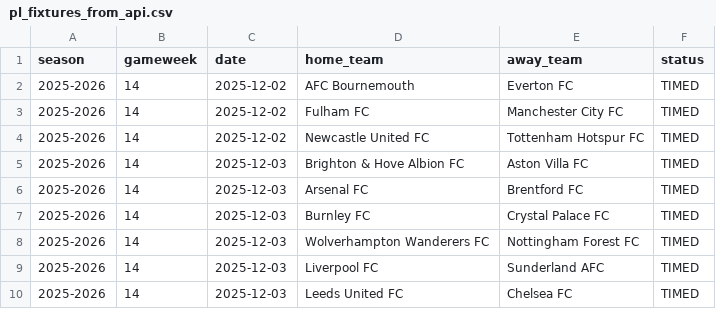
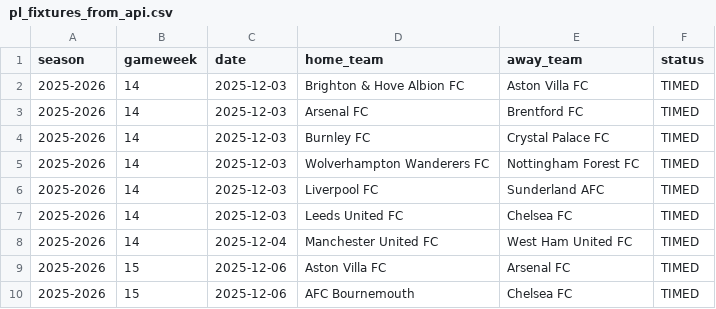
Before and after one commit to SugarAung/premier-league-predictor, a CSV file: data/live/pl_fixtures_from_api.csv, drawn as a sheet; only a part is shown; the shorter side is filled out with more unchanged rows.

```diff
--- a/data/live/pl_fixtures_from_api.csv
+++ b/data/live/pl_fixtures_from_api.csv
@@ -1,5 +1,2 @@
 season,gameweek,date,home_team,away_team,status
-2025-2026,14,2025-12-02,AFC Bournemouth,Everton FC,TIMED
-2025-2026,14,2025-12-02,Fulham FC,Manchester City FC,TIMED
-2025-2026,14,2025-12-02,Newcastle United FC,Tottenham Hotspur FC,TIMED
 2025-2026,14,2025-12-03,Brighton & Hove Albion FC,Aston Villa FC,TIMED
```
Also changed, not shown: data/live/live_predictions_history.csv, data/live/pl_results_from_api.csv.
